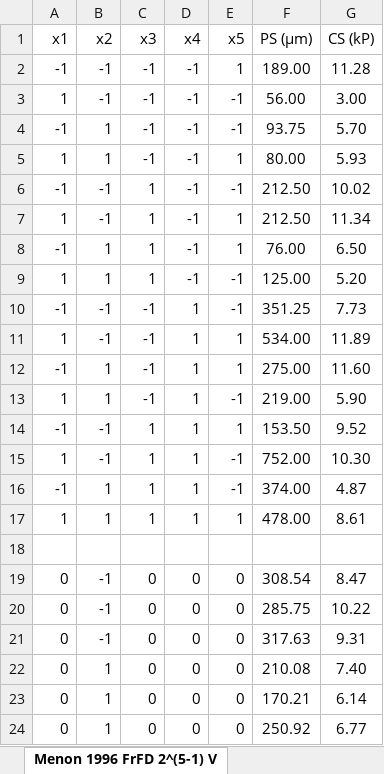
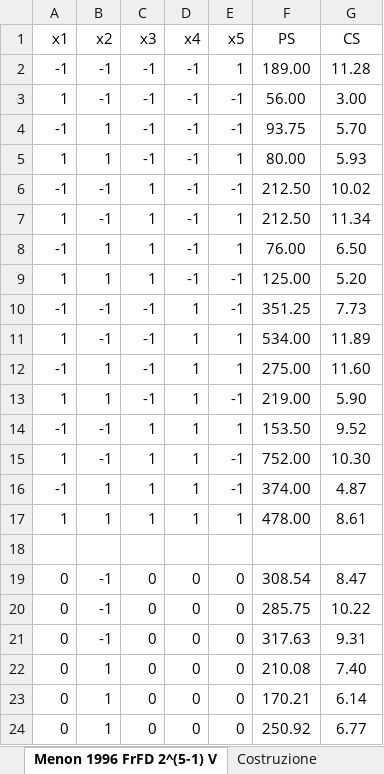
Before and after one commit to melcam0/DoE, an Excel workbook: Shiny/Dati/Menon_1996_2^5-1.xlsx, sheet Menon 1996 FrFD 2^(5-1) V, drawn as a sheet; values as stored, in another font and other column widths than the file's, no borders; charts and pictures not drawn; the diff names each change by its address in the sheet, - before the commit and + after, or states it on an @@ line.

```diff
--- a/Shiny/Dati/Menon_1996_2^5-1.xlsx (sheet Menon 1996 FrFD 2^(5-1) V)
+++ b/Shiny/Dati/Menon_1996_2^5-1.xlsx (sheet Menon 1996 FrFD 2^(5-1) V)
+sheet tab: Costruzione
-F1: PS (µm)
+F1: PS
-G1: CS (kP)
+G1: CS
```
Also changed, not shown: charts or pictures, Shiny/Dati/Estrusione_2^2.xlsx, Shiny/Dati/HPLC_2^2+2.xlsx, 16 other files.
